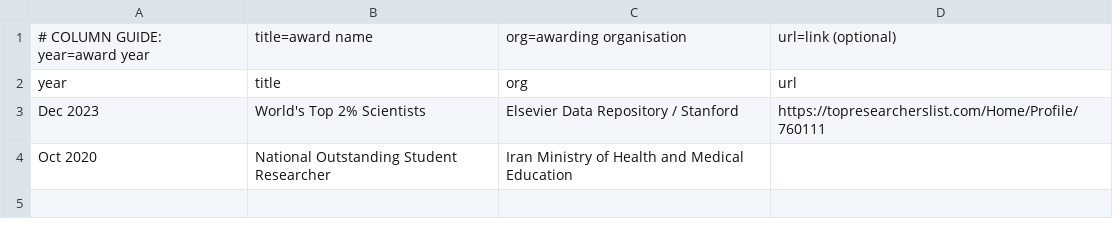
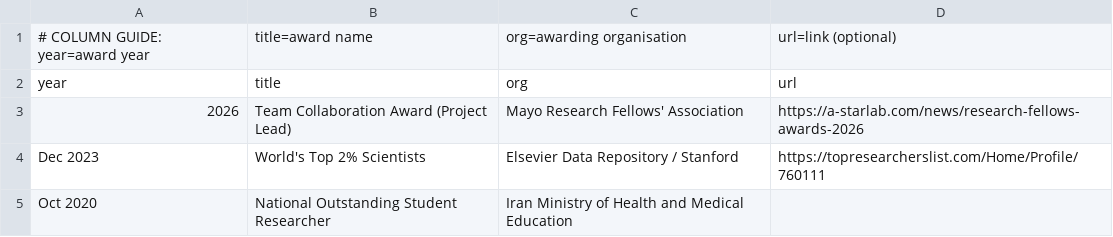
Before and after one commit to SoRRad/RezaShahriarirad_CV, a CSV file: data/awards.csv, drawn as a sheet.

```diff
--- a/data/awards.csv
+++ b/data/awards.csv
@@ -2,2 +2,3 @@
 year,title,org,url
+2026,Team Collaboration Award (Project Lead),Mayo Research Fellows' Association,https://a-starlab.com/news/research-fellows-awards-2026
 Dec 2023,World's Top 2% Scientists,Elsevier Data Repository / Stanford,https://topresearcherslist.com/Home/Profile/760111
```
Also changed, not shown: data/leadership.csv, data/presentations.csv, 7 other files.
